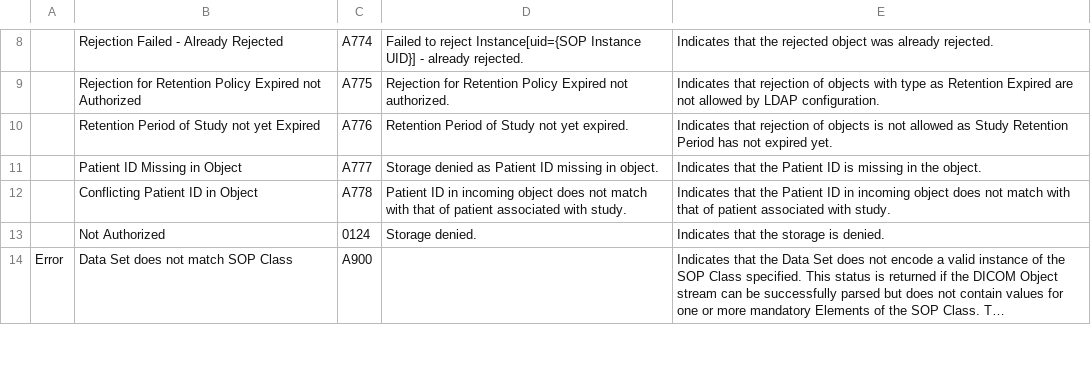
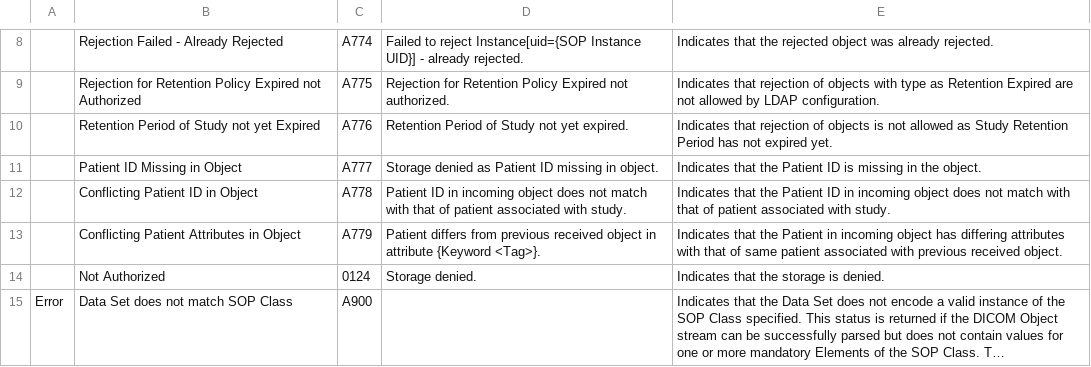
Before and after one commit to dcm4che/dcm4chee-arc-cs, a CSV file: docs/networking/specs/storage/c-store-response-status-return-reasons.csv, drawn as a sheet; only a part is shown, gaps mark what is left out; long unchanged cells end in ….

Commit message:
Optionally validate Patient Attributes of received instances against Patient Attributes in previous received instances of the Patient #1990

```diff
--- a/docs/networking/specs/storage/c-store-response-status-return-reasons.csv
+++ b/docs/networking/specs/storage/c-store-response-status-return-reasons.csv
@@ -12,2 +12,3 @@
 "", "Conflicting Patient ID in Object", "A778", "Patient ID in incoming object does not match with that of patient associated with study.", "Indicates that the Patient ID in incoming object does not match with that of patient associated with study."
+"", "Conflicting Patient Attributes in Object", "A779", "Patient differs from previous received object in attribute {Keyword <Tag>}.", "Indicates that the Patient in incoming object has differing attributes with that of same patient associated with previous received object."
 "", "Not Authorized", "0124", "Storage denied.", "Indicates that the storage is denied."
```
